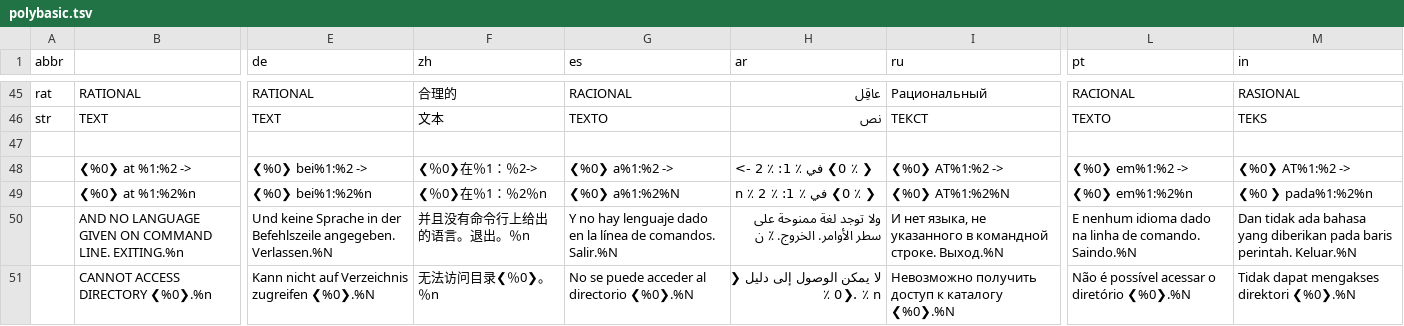
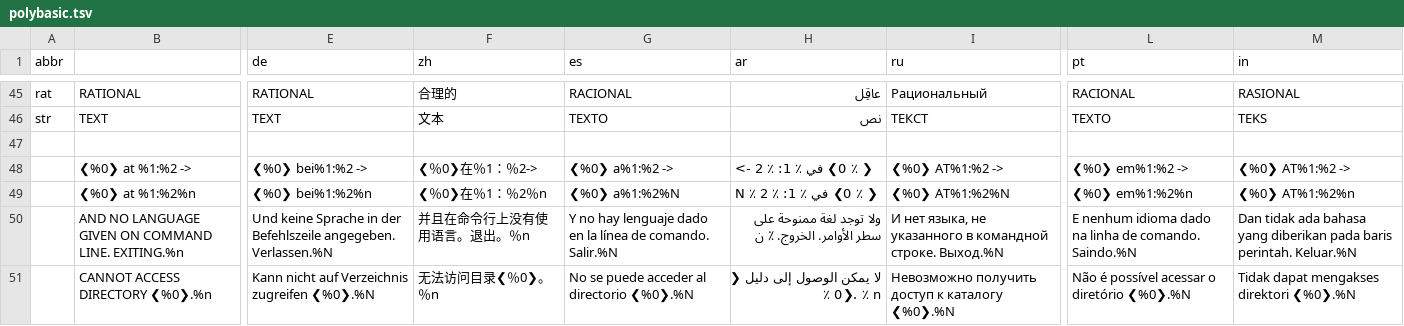
Before and after one commit to GorillaSapiens/polyBASIC, a TSV file: src/autotranslate/polybasic.tsv, drawn as a sheet; only a part is shown, gaps mark what is left out; the diff covers the shown part only; the diff names each change by its address in the sheet, - before the commit and + after, or states it on an @@ line.

Commit message:
fixed missing newline

```diff
--- a/src/autotranslate/polybasic.tsv
+++ b/src/autotranslate/polybasic.tsv
-H49 (ar): ❮ ٪ 0❯ في ٪ 1: ٪ 2 ٪ n
+H49 (ar): ❮ ٪ 0❯ في ٪ 1: ٪ 2 ٪ N
-M49 (in): ❮%0 ❯ pada%1:%2%n
+M49 (in): ❮%0❯ AT%1:%2%n
-F50 (zh): 并且没有命令行上给出的语言。退出。％n
+F50 (zh): 并且在命令行上没有使用语言。退出。％n
-G50 (es): …línea de comandos. Salir.%N
+G50 (es): …línea de comando. Salir.%N
```
Also changed, not shown: 159 edited cells elsewhere in this file.
